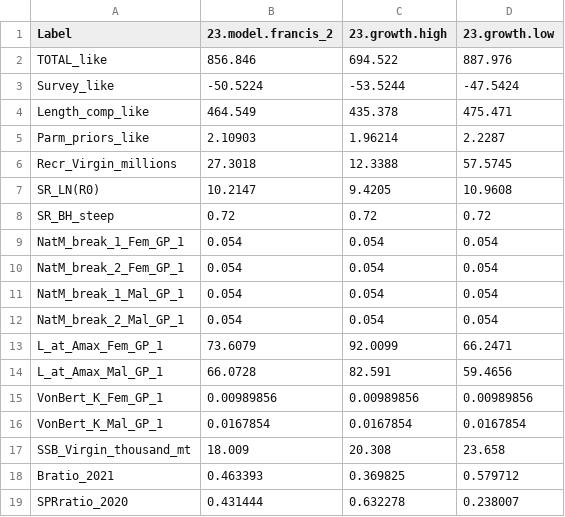
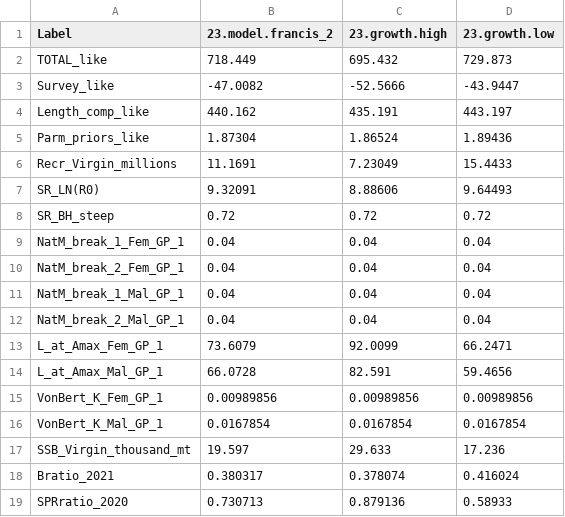
Before and after one commit to pfmc-assessments/shortspine_thornyhead_2023, a CSV file: model/Sensitivity_Anal/4.1_Growth_Sensitivity/Update_Data_comparison_table_likelihoods_and_brps.csv, drawn as a sheet.

```diff
--- a/model/Sensitivity_Anal/4.1_Growth_Sensitivity/Update_Data_comparison_table_likelihoods_and_brps.csv
+++ b/model/Sensitivity_Anal/4.1_Growth_Sensitivity/Update_Data_comparison_table_likelihoods_and_brps.csv
@@ -1,13 +1,13 @@
 Label,23.model.francis_2,23.growth.high,23.growth.low
-TOTAL_like,856.846,694.522,887.976
-Survey_like,-50.5224,-53.5244,-47.5424
-Length_comp_like,464.549,435.378,475.471
-Parm_priors_like,2.10903,1.96214,2.2287
-Recr_Virgin_millions,27.3018,12.3388,57.5745
-SR_LN(R0),10.2147,9.4205,10.9608
+TOTAL_like,718.449,695.432,729.873
+Survey_like,-47.0082,-52.5666,-43.9447
+Length_comp_like,440.162,435.191,443.197
+Parm_priors_like,1.87304,1.86524,1.89436
+Recr_Virgin_millions,11.1691,7.23049,15.4433
+SR_LN(R0),9.32091,8.88606,9.64493
 SR_BH_steep,0.72,0.72,0.72
-NatM_break_1_Fem_GP_1,0.054,0.054,0.054
-NatM_break_2_Fem_GP_1,0.054,0.054,0.054
-NatM_break_1_Mal_GP_1,0.054,0.054,0.054
-NatM_break_2_Mal_GP_1,0.054,0.054,0.054
+NatM_break_1_Fem_GP_1,0.04,0.04,0.04
+NatM_break_2_Fem_GP_1,0.04,0.04,0.04
+NatM_break_1_Mal_GP_1,0.04,0.04,0.04
+NatM_break_2_Mal_GP_1,0.04,0.04,0.04
 L_at_Amax_Fem_GP_1,73.6079,92.0099,66.2471
@@ -16,4 +16,4 @@ VonBert_K_Fem_GP_1,0.00989856,0.00989856,0.00989856
 VonBert_K_Mal_GP_1,0.0167854,0.0167854,0.0167854
-SSB_Virgin_thousand_mt,18.009,20.308,23.658
-Bratio_2021,0.463393,0.369825,0.579712
-SPRratio_2020,0.431444,0.632278,0.238007
+SSB_Virgin_thousand_mt,19.597,29.633,17.236
+Bratio_2021,0.380317,0.378074,0.416024
+SPRratio_2020,0.730713,0.879136,0.58933
```
Also changed, not shown: model/Sensitivity_Anal/4.1_Growth_Sensitivity/Update_Data_comparison_table_all_params.csv, model/Sensitivity_Anal/4.1_Growth_Sensitivity/Update_Data_comparison_table_lnQ_SRlnR0.csv, 50 other files.
